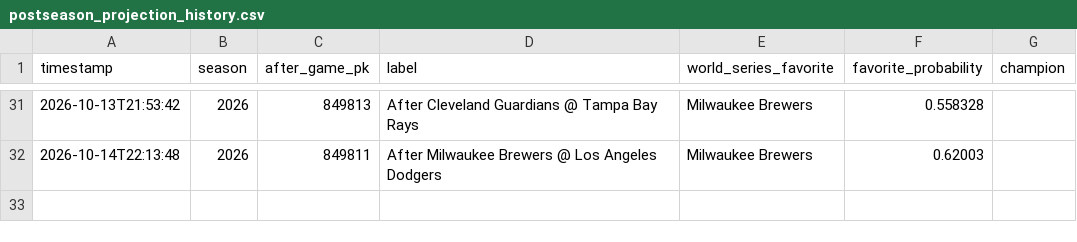
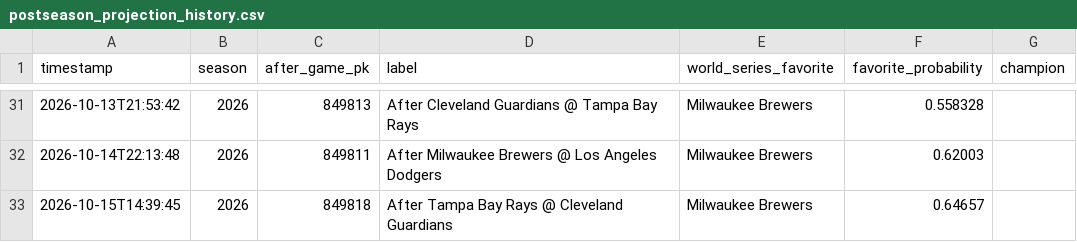
Before and after one commit to nholzmey/BoatBoat-Website, a CSV file: mlb/postseason_projection_history.csv, drawn as a sheet; only a part is shown, gaps mark what is left out.

```diff
--- a/mlb/postseason_projection_history.csv
+++ b/mlb/postseason_projection_history.csv
@@ -32 +32,2 @@ timestamp,season,after_game_pk,label,world_series_favorite,favorite_probability,
 2026-10-14T22:13:48,2026,849811,After Milwaukee Brewers @ Los Angeles Dodgers,Milwaukee Brewers,0.62003,
+2026-10-15T14:39:45,2026,849818,After Tampa Bay Rays @ Cleveland Guardians,Milwaukee Brewers,0.64657,
```
Also changed, not shown: 2 other files.
